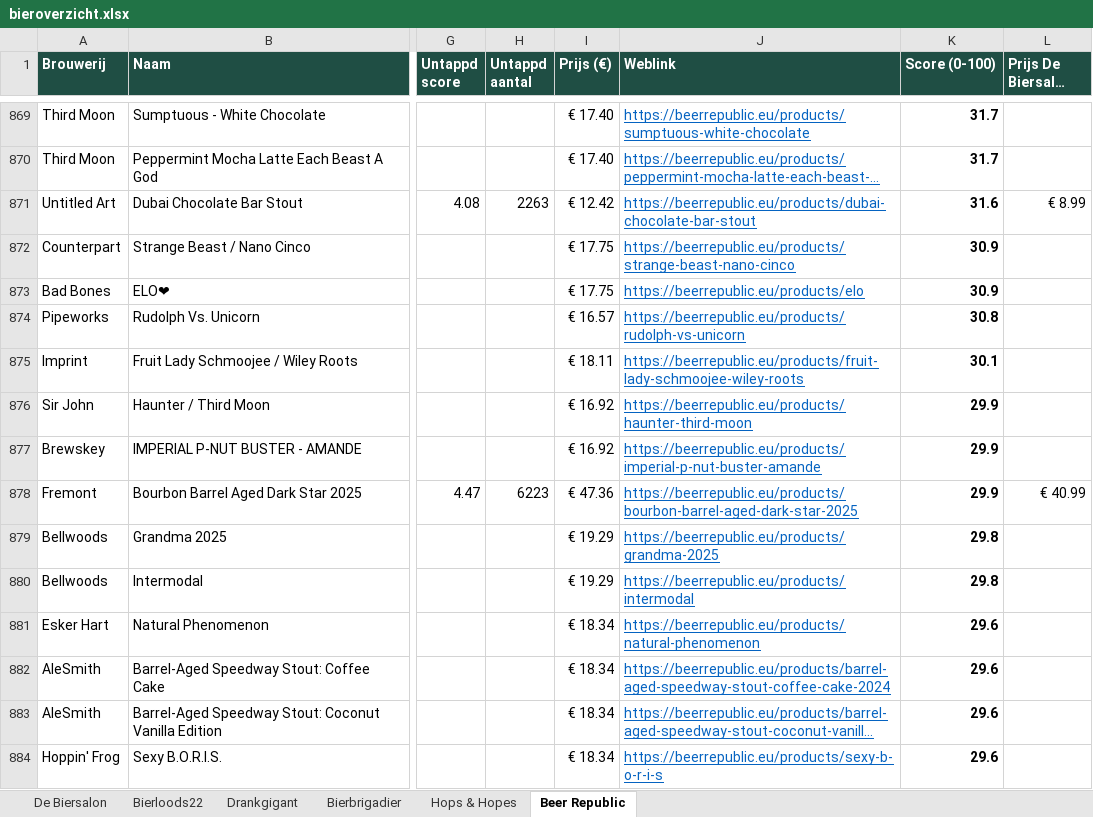
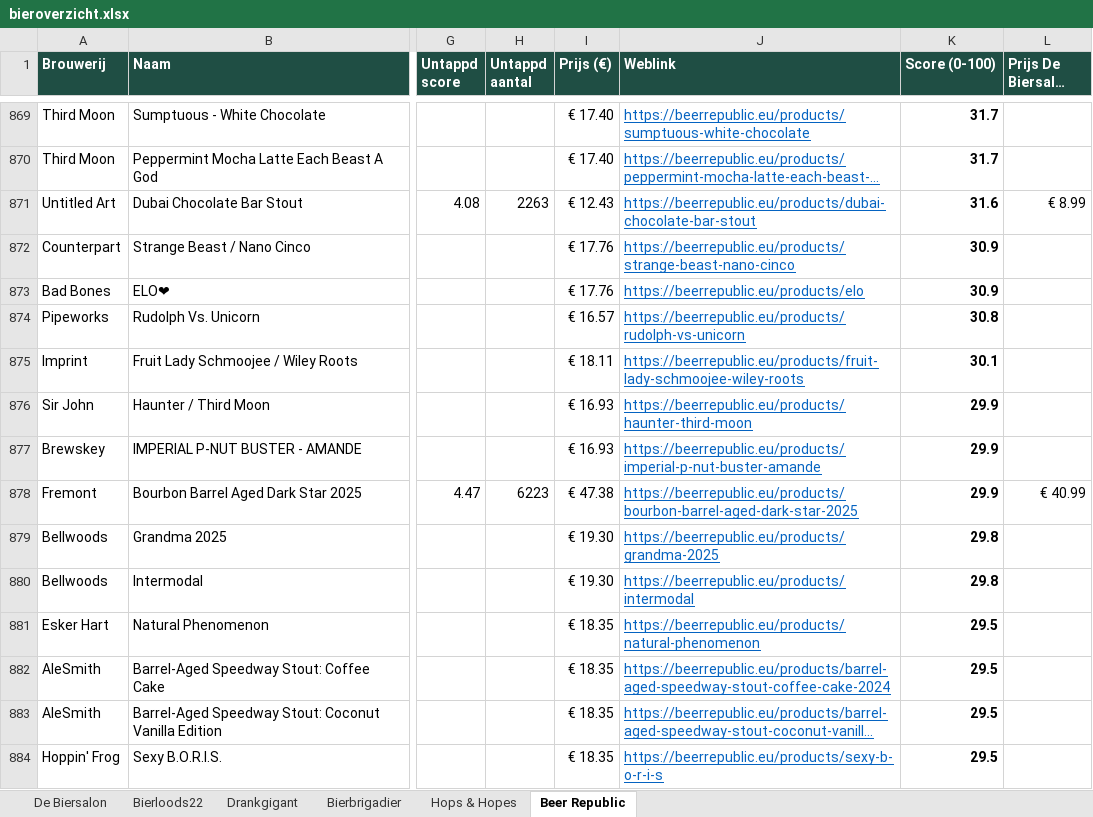
Before and after one commit to RdG-Bier/DeBierScraper, an Excel workbook: docs/bieroverzicht.xlsx, sheet Beer Republic, drawn as a sheet; only a part is shown, gaps mark what is left out; long unchanged cells end in …; values as stored, in another font and other column widths than the file's, no borders; conditional formats not drawn; the diff covers the shown part only; the diff names each change by its address in the sheet, - before the commit and + after, or states it on an @@ line.

```diff
--- a/docs/bieroverzicht.xlsx (sheet Beer Republic)
+++ b/docs/bieroverzicht.xlsx (sheet Beer Republic)
-I871 (Prijs (€)): € 12.42
+I871 (Prijs (€)): € 12.43
-I872:I873 (Prijs (€)): € 17.75
+I872:I873 (Prijs (€)): € 17.76
-I876:I877 (Prijs (€)): € 16.92
+I876:I877 (Prijs (€)): € 16.93
-I878 (Prijs (€)): € 47.36
+I878 (Prijs (€)): € 47.38
-I879:I880 (Prijs (€)): € 19.29
+I879:I880 (Prijs (€)): € 19.30
-I881:I884 (Prijs (€)): € 18.34
+I881:I884 (Prijs (€)): € 18.35
-K881:K884 (Score (0-100)): 29.6
+K881:K884 (Score (0-100)): 29.5
```
Also changed, not shown: 39 added rows, 40 removed rows and 797 edited cells elsewhere in this sheet, sheet De Biersalon, sheet Hops & Hopes, sheet Bierbrigadier, sheet Bierloods22, 19 other files.
